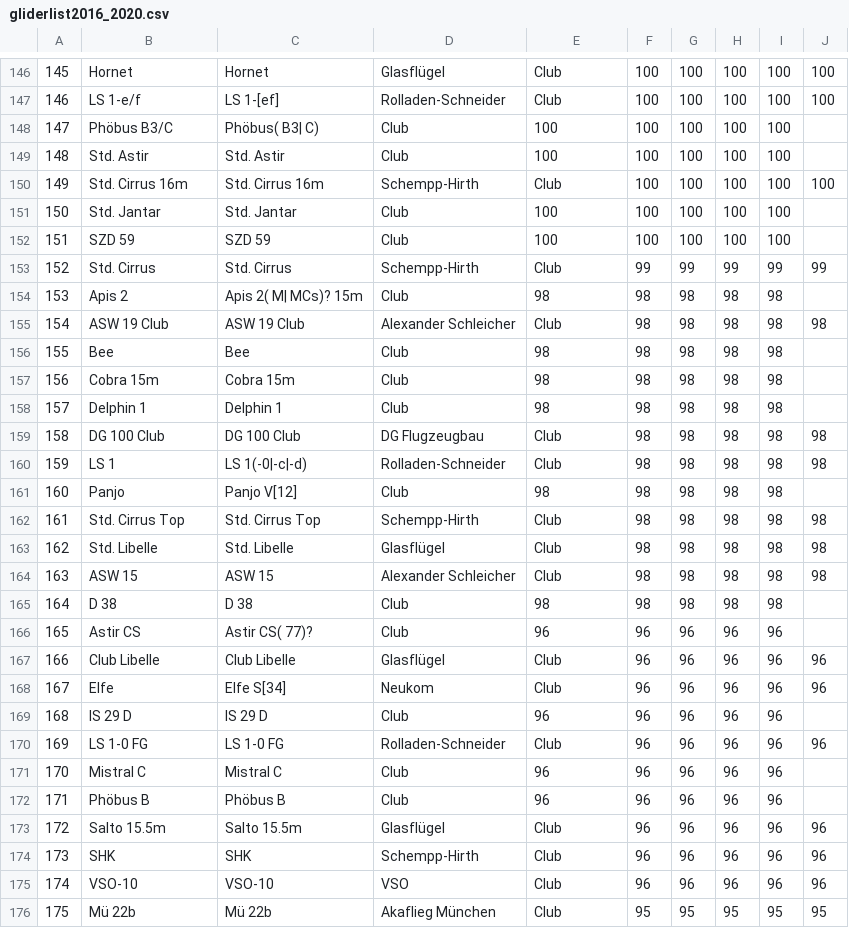
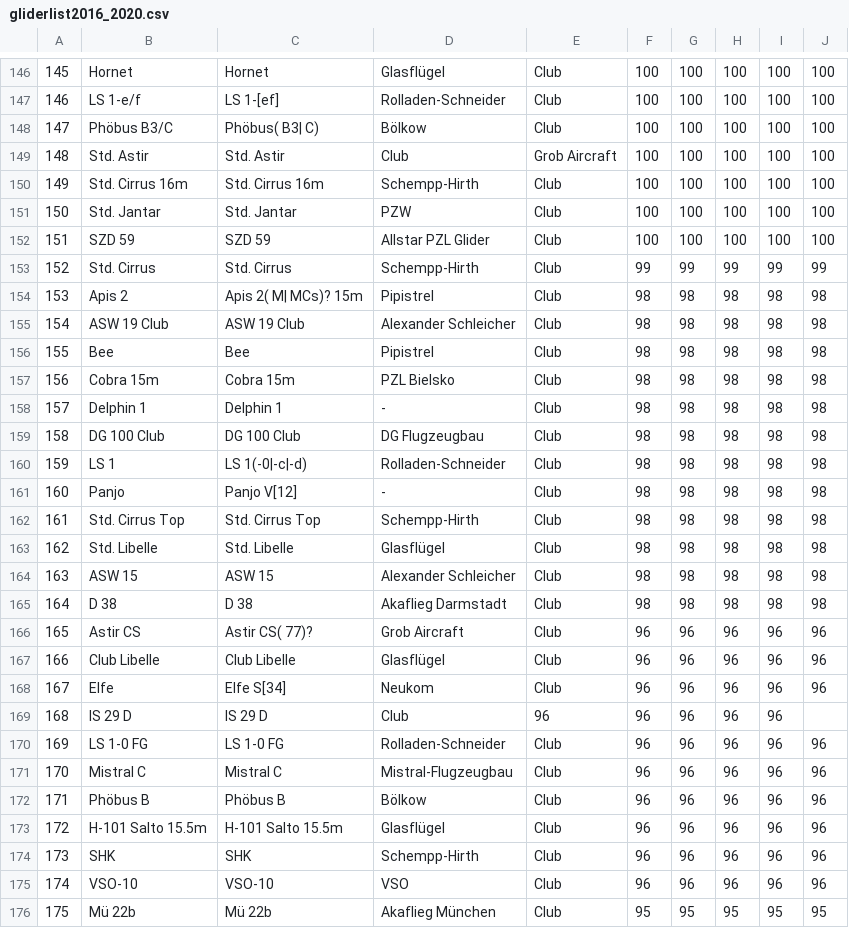
Before and after one commit to weglide/GliderList, a CSV file: gliderlist2016_2020.csv, drawn as a sheet; only a part is shown, gaps mark what is left out; the diff covers the shown part only; the diff names each change by its address in the sheet, - before the commit and + after, or states it on an @@ line.

Commit message:
Manufacturers added

```diff
--- a/gliderlist2016_2020.csv
+++ b/gliderlist2016_2020.csv
-D148: Club
+D148: Bölkow
-E148: 100
+E148: Club
-J148:J149: (empty)
+J148:J149: 100
-E149: 100
+E149: Grob Aircraft
-D151: Club
+D151: PZW
-E151:E152: 100
+E151:E152: Club
-J151:J152: (empty)
+J151:J152: 100
-D152: Club
+D152: Allstar PZL Glider
-D154: Club
+D154: Pipistrel
-E154: 98
+E154: Club
-J154: (empty)
+J154: 98
-D156: Club
+D156: Pipistrel
-E156:E158: 98
+E156:E158: Club
-J156:J158: (empty)
+J156:J158: 98
-D157: Club
+D157: PZL Bielsko
-D158: Club
+D158: -
-D161: Club
+D161: -
-E161: 98
+E161: Club
-J161: (empty)
+J161: 98
-D165: Club
+D165: Akaflieg Darmstadt
-E165: 98
+E165: Club
-J165: (empty)
+J165: 98
-D166: Club
+D166: Grob Aircraft
-E166: 96
+E166: Club
-J166: (empty)
+J166: 96
-D171: Club
+D171: Mistral-Flugzeugbau
-E171:E172: 96
+E171:E172: Club
-J171:J172: (empty)
+J171:J172: 96
-D172: Club
+D172: Bölkow
-B173: Salto 15.5m
+B173: H-101 Salto 15.5m
-C173: Salto 15.5m
+C173: H-101 Salto 15.5m
```
Also changed, not shown: 1 edited cell elsewhere in this file.
